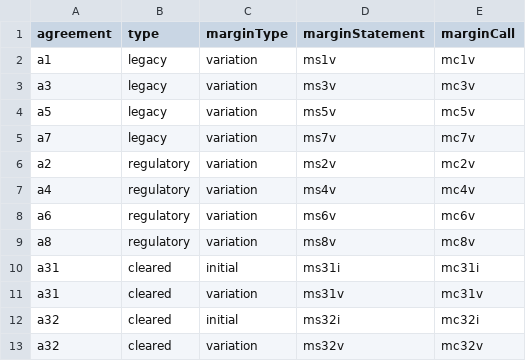
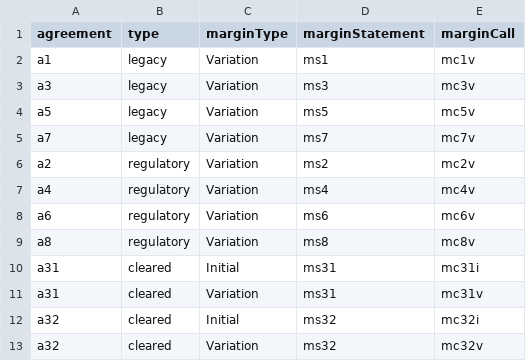
Before and after one commit to AcuoFS/acuo-allocation, a CSV file: src/ow-919/createMarginCalls.csv, drawn as a sheet.

```diff
--- a/src/ow-919/createMarginCalls.csv
+++ b/src/ow-919/createMarginCalls.csv
@@ -1,13 +1,13 @@
 agreement,type,marginType,marginStatement,marginCall
-a1,legacy,variation,ms1v,mc1v
-a3,legacy,variation,ms3v,mc3v
-a5,legacy,variation,ms5v,mc5v
-a7,legacy,variation,ms7v,mc7v
-a2,regulatory,variation,ms2v,mc2v
-a4,regulatory,variation,ms4v,mc4v
-a6,regulatory,variation,ms6v,mc6v
-a8,regulatory,variation,ms8v,mc8v
-a31,cleared,initial,ms31i,mc31i
-a31,cleared,variation,ms31v,mc31v
-a32,cleared,initial,ms32i,mc32i
-a32,cleared,variation,ms32v,mc32v
+a1,legacy,Variation,ms1,mc1v
+a3,legacy,Variation,ms3,mc3v
+a5,legacy,Variation,ms5,mc5v
+a7,legacy,Variation,ms7,mc7v
+a2,regulatory,Variation,ms2,mc2v
+a4,regulatory,Variation,ms4,mc4v
+a6,regulatory,Variation,ms6,mc6v
+a8,regulatory,Variation,ms8,mc8v
+a31,cleared,Initial,ms31,mc31i
+a31,cleared,Variation,ms31,mc31v
+a32,cleared,Initial,ms32,mc32i
+a32,cleared,Variation,ms32,mc32v
```
Also changed, not shown: 1 other file.
